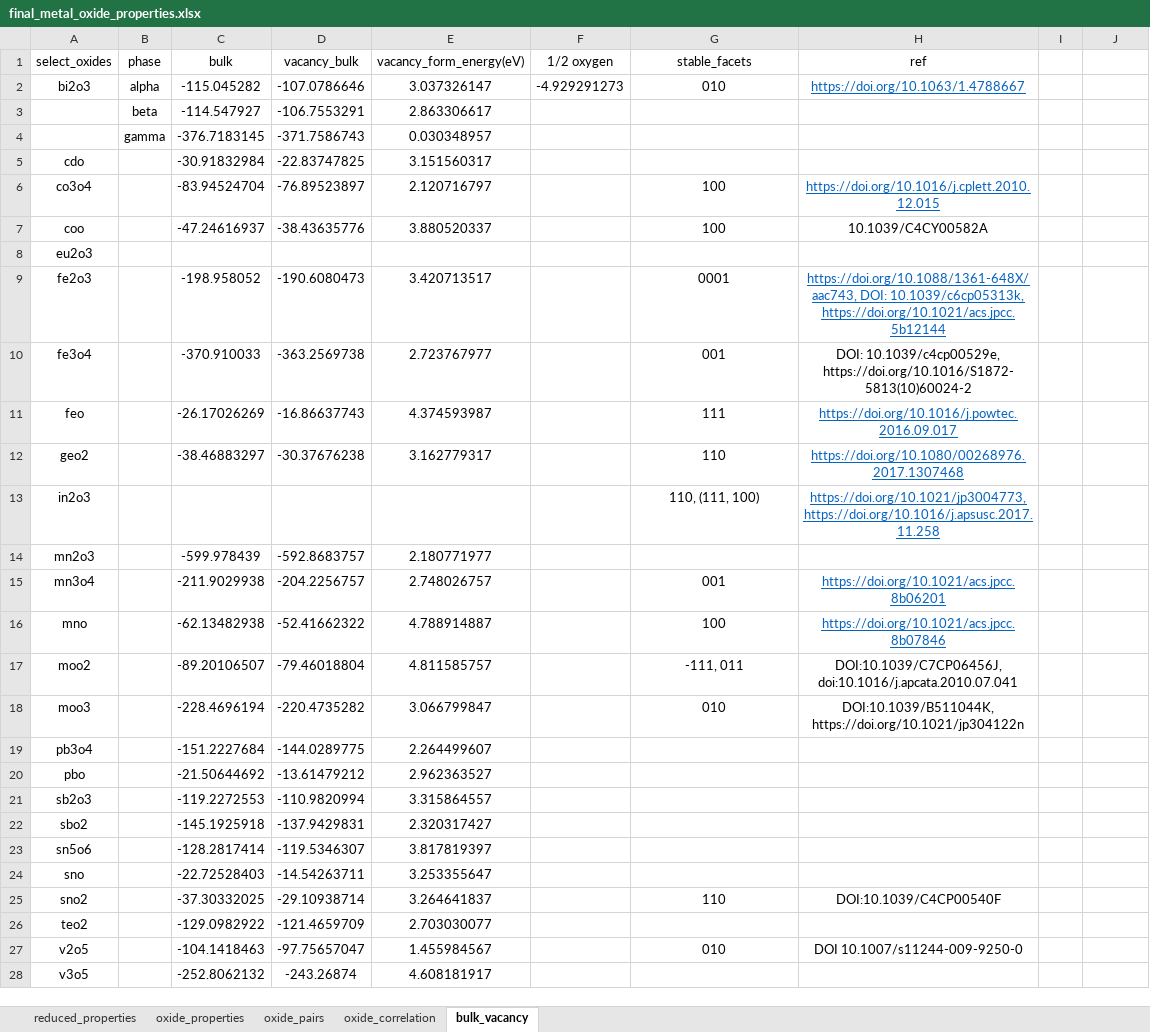
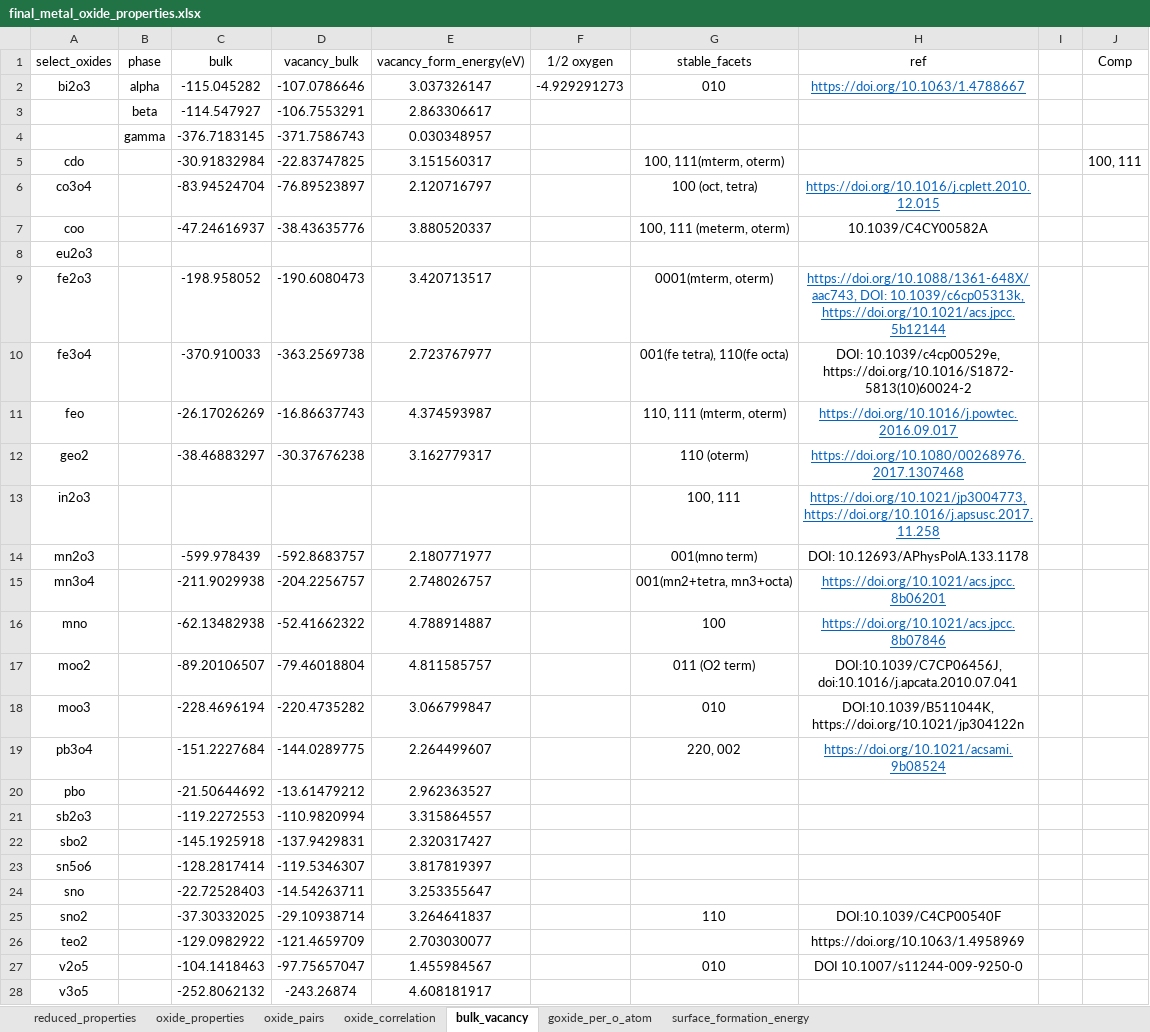
Before and after one commit to mosaleheen/materials_project, an Excel workbook: final_metal_oxide_properties.xlsx, sheet bulk_vacancy, drawn as a sheet; only a part is shown; values as stored, in another font and other column widths than the file's, no borders; the diff names each change by its address in the sheet, - before the commit and + after, or states it on an @@ line.

Commit message:
MP calculation guide for bulk metals

```diff
--- a/final_metal_oxide_properties.xlsx (sheet bulk_vacancy)
+++ b/final_metal_oxide_properties.xlsx (sheet bulk_vacancy)
+sheet tab: goxide_per_o_atom
+sheet tab: surface_formation_energy
-J1: (empty)
+J1: Comp
-G5 (stable_facets): (empty)
+G5 (stable_facets): 100, 111(mterm, oterm)
-J5 (Comp): (empty)
+J5 (Comp): 100, 111
-G6 (stable_facets): 100
+G6 (stable_facets): 100 (oct, tetra)
-G7 (stable_facets): 100
+G7 (stable_facets): 100, 111 (meterm, oterm)
-G9 (stable_facets): 0001
+G9 (stable_facets): 0001(mterm, oterm)
-G10 (stable_facets): 001
+G10 (stable_facets): 001(fe tetra), 110(fe octa)
-G11 (stable_facets): 111
+G11 (stable_facets): 110, 111 (mterm, oterm)
-G12 (stable_facets): 110
+G12 (stable_facets): 110 (oterm)
-G13 (stable_facets): 110, (111, 100)
+G13 (stable_facets): 100, 111
-G14 (stable_facets): (empty)
+G14 (stable_facets): 001(mno term)
-H14 (ref): (empty)
+H14 (ref): DOI: 10.12693/APhysPolA.133.1178
-G15 (stable_facets): 001
+G15 (stable_facets): 001(mn2+tetra, mn3+octa)
-G17 (stable_facets): -111, 011
+G17 (stable_facets): 011 (O2 term)
-G19 (stable_facets): (empty)
+G19 (stable_facets): 220, 002
-H19 (ref): (empty)
+H19 (ref): https://doi.org/10.1021/acsami.9b08524
-H26 (ref): (empty)
+H26 (ref): https://doi.org/10.1063/1.4958969
```
Also changed, not shown: 55 other files.
